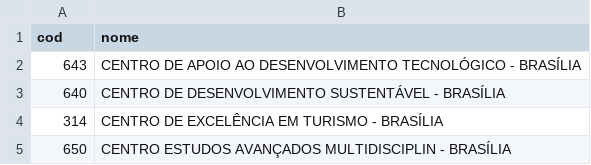
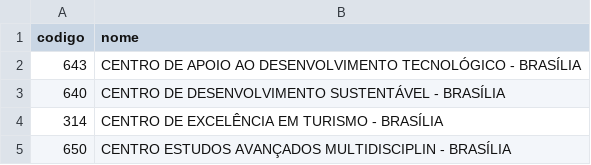
Before and after one commit to tlamen/Trabalho_BD, a CSV file: ofertas_sigaa/data/2023.1/departamentos_2023-1.csv, drawn as a sheet; only a part is shown.

```diff
--- a/ofertas_sigaa/data/2023.1/departamentos_2023-1.csv
+++ b/ofertas_sigaa/data/2023.1/departamentos_2023-1.csv
@@ -1,2 +1,2 @@
-cod,nome
+codigo, nome
 643,CENTRO DE APOIO AO DESENVOLVIMENTO TECNOLÓGICO - BRASÍLIA
```
Also changed, not shown: 1 other file.
